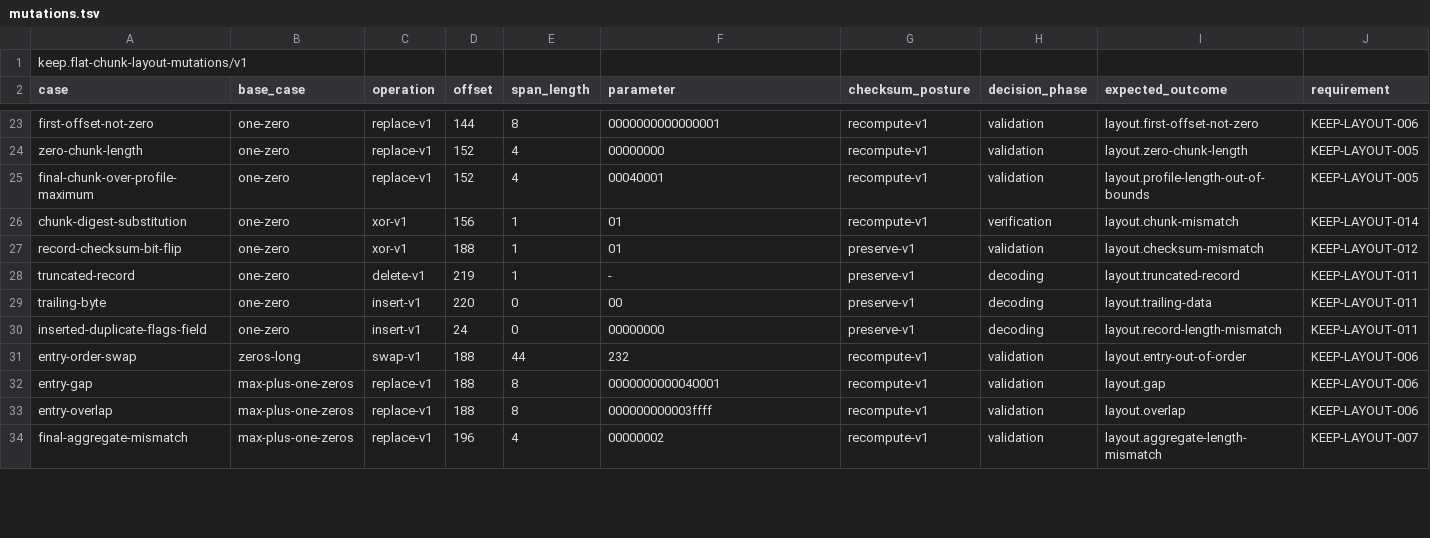
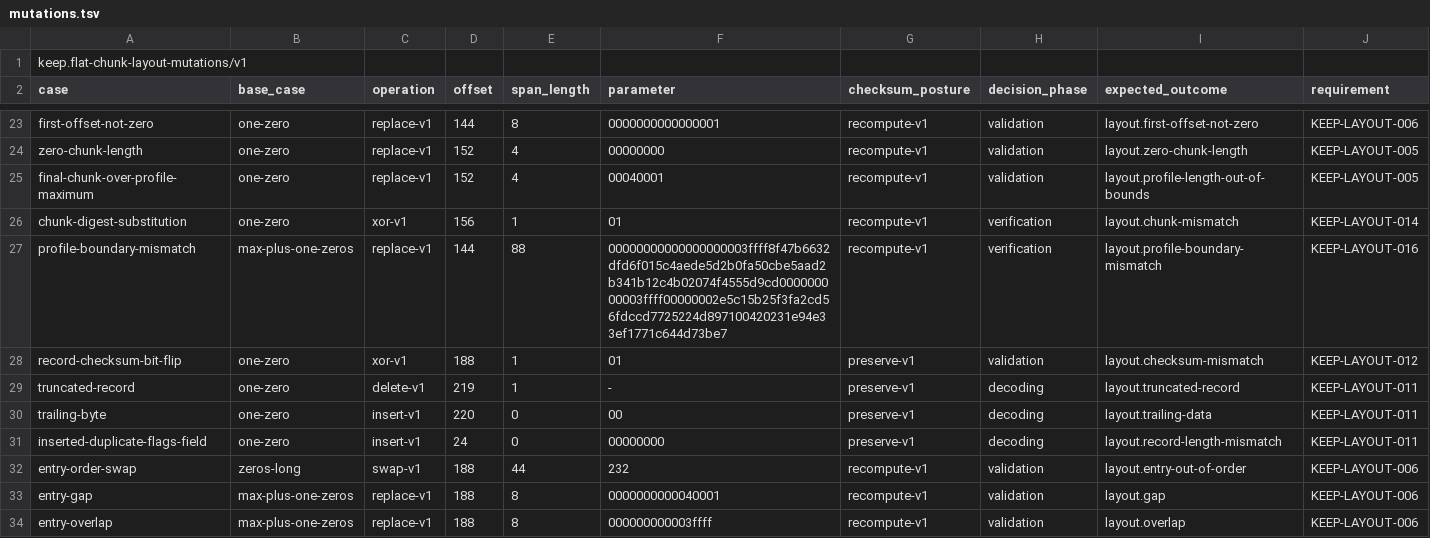
Before and after one commit to flyingrobots/keep, a TSV file: conformance/layout/v1/mutations.tsv, drawn as a sheet; only a part is shown, gaps mark what is left out; the shorter side is filled out with more unchanged rows.

Commit message:
Fix: verify declared chunking profiles

```diff
--- a/conformance/layout/v1/mutations.tsv
+++ b/conformance/layout/v1/mutations.tsv
@@ -26,2 +26,3 @@ final-chunk-over-profile-maximum	one-zero	replace-v1	152	4	00040001	recompute-v1
 chunk-digest-substitution	one-zero	xor-v1	156	1	01	recompute-v1	verification	layout.chunk-mismatch	KEEP-LAYOUT-014
+profile-boundary-mismatch	max-plus-one-zeros	replace-v1	144	88	00000000000000000003ffff8f47b6632dfd6f015c4aede5d2b0fa50cbe5aad2b341b12c4b02074f4555d9cd000000000003ffff00000002e5c15b25f3fa2cd56fdccd7725224d897100420231e94e33ef1771c644d73be7	recompute-v1	verification	layout.profile-boundary-mismatch	KEEP-LAYOUT-016
 record-checksum-bit-flip	one-zero	xor-v1	188	1	01	preserve-v1	validation	layout.checksum-mismatch	KEEP-LAYOUT-012
```
Also changed, not shown: 6 other files.
